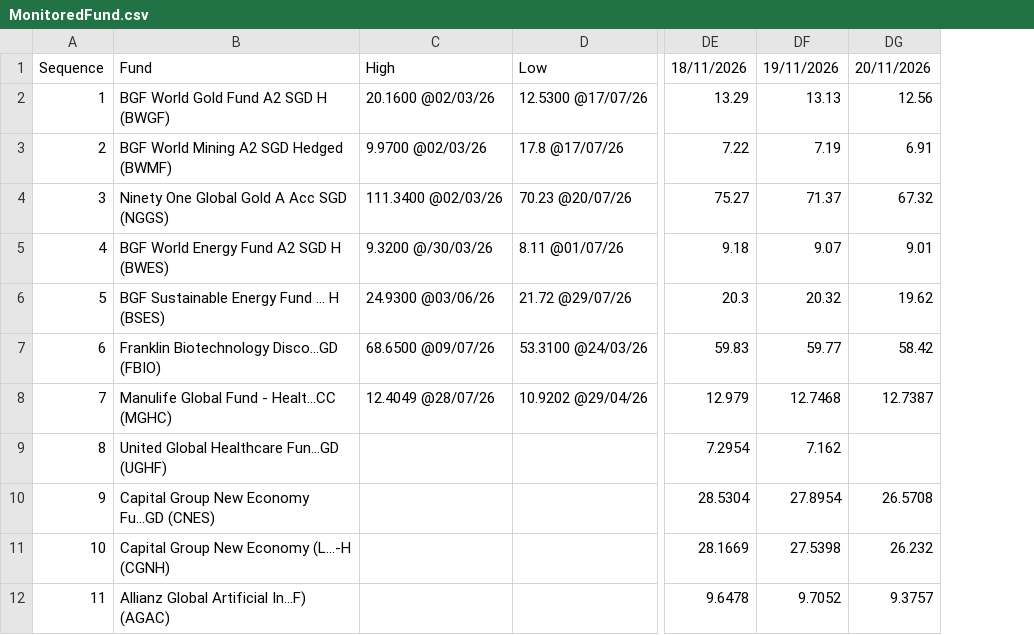
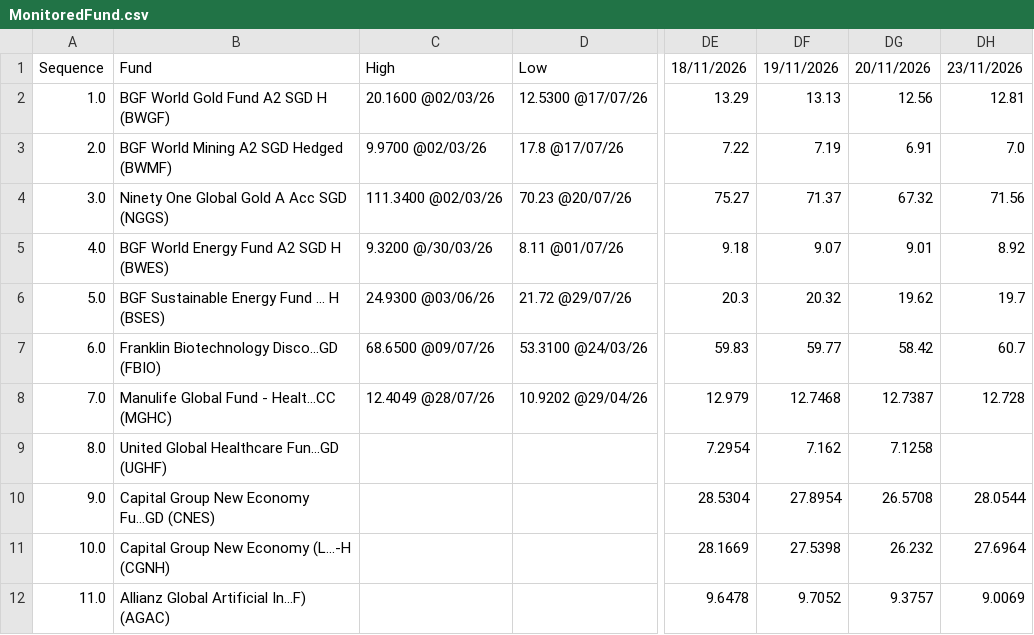
Before and after one commit to jesainvestment/MonitoredFundII, a CSV file: MonitoredFund.csv, drawn as a sheet; only a part is shown, gaps mark what is left out; removed rows and columns are numbered as before the commit, all else as after; the diff covers the shown part only; the diff names each change by its address in the sheet, - before the commit and + after, or states it on an @@ line.

Commit message:
Update MonitoredFund.csv

```diff
--- a/MonitoredFund.csv
+++ b/MonitoredFund.csv
-column A, rows 1-12: Sequence | 1 | 2 | 3 | 4 | 5 | 6 | 7 | 8 | 9 | 10 | 11
+column A, rows 1-12: Sequence | 1.0 | 2.0 | 3.0 | 4.0 | 5.0 | 6.0 | 7.0 | 8.0 | 9.0 | 10.0 | 11.0
+column DH, rows 1-12: 23/11/2026 | 12.81 | 7.0 | 71.56 | 8.92 | 19.7 | 60.7 | 12.728 |  | 28.0544 | 27.6964 | 9.0069
-DG9: (empty)
+DG9: 7.1258
```
Also changed, not shown: 1 moved row and 9 edited cells elsewhere in this file.
